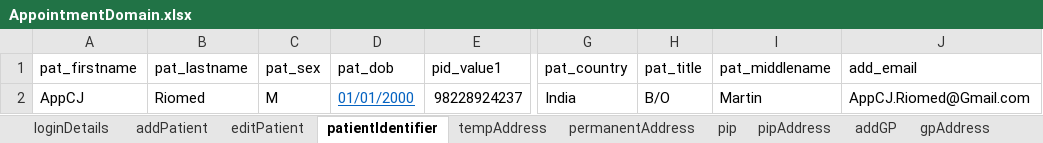
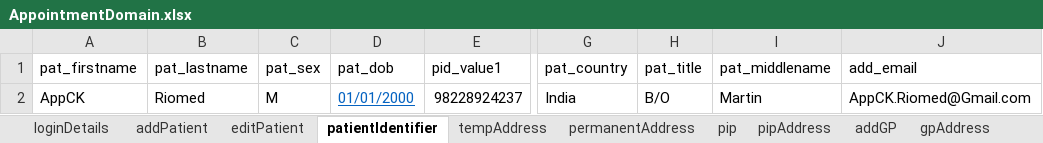
Before and after one commit to manojvyavahare27/ReleaseC4Automation, an Excel workbook: ExcelFiles/AppointmentDomain.xlsx, sheet patientIdentifier, drawn as a sheet; only a part is shown, gaps mark what is left out; values as stored, in another font and other column widths than the file's, no borders; the diff names each change by its address in the sheet, - before the commit and + after, or states it on an @@ line.

```diff
--- a/ExcelFiles/AppointmentDomain.xlsx (sheet patientIdentifier)
+++ b/ExcelFiles/AppointmentDomain.xlsx (sheet patientIdentifier)
-A2 (pat_firstname): AppCJ
+A2 (pat_firstname): AppCK
-J2 (add_email): AppCJ.Riomed@Gmail.com
+J2 (add_email): AppCK.Riomed@Gmail.com
```
Also changed, not shown: sheet addEditAppointments, sheet rescheduleAppointments, sheet addPatient, sheet appRoomRemoved, sheet CancelBookAppointment, sheet bookNewAppointments, 3 more sheets.
